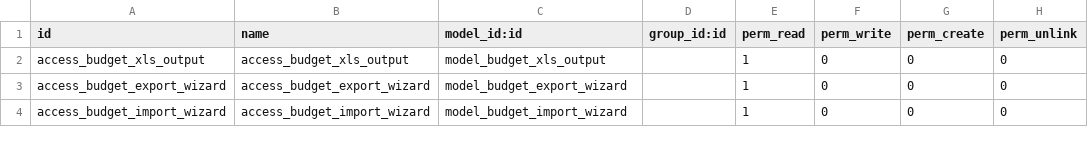
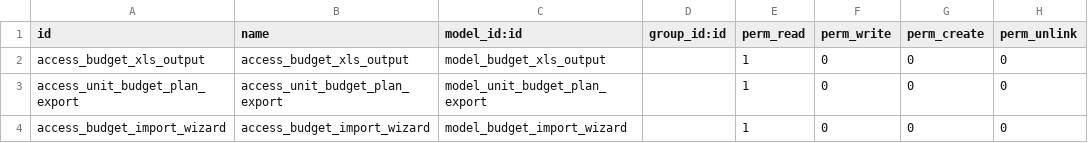
Before and after one commit to pabi2/pb2_addons, a CSV file: pabi_budget_xls/security/ir.model.access.csv, drawn as a sheet.

Commit message:
[FIX]pabi_budget_xls: fix for acl ref: issues/1017#note-5

```diff
--- a/pabi_budget_xls/security/ir.model.access.csv
+++ b/pabi_budget_xls/security/ir.model.access.csv
@@ -2,3 +2,3 @@ id,name,model_id:id,group_id:id,perm_read,perm_write,perm_create,perm_unlink
 access_budget_xls_output,access_budget_xls_output,model_budget_xls_output,,1,0,0,0
-access_budget_export_wizard,access_budget_export_wizard,model_budget_export_wizard,,1,0,0,0
+access_unit_budget_plan_export,access_unit_budget_plan_export,model_unit_budget_plan_export,,1,0,0,0
 access_budget_import_wizard,access_budget_import_wizard,model_budget_import_wizard,,1,0,0,0
```
